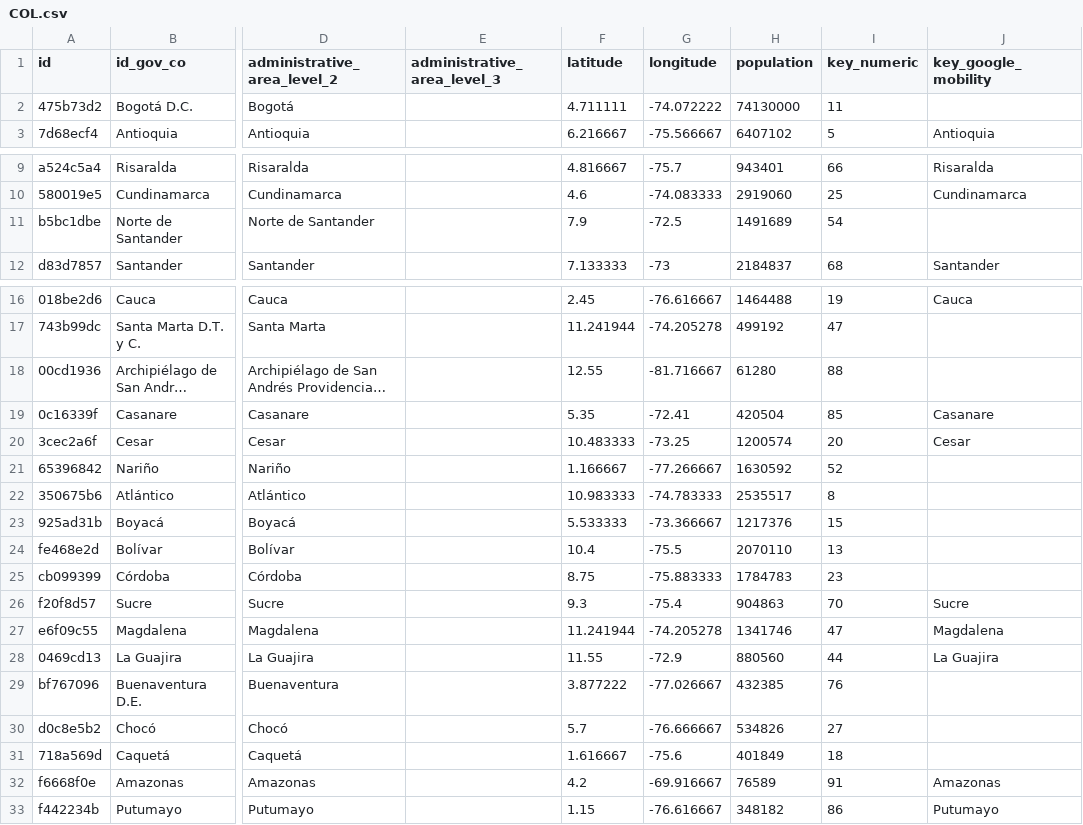
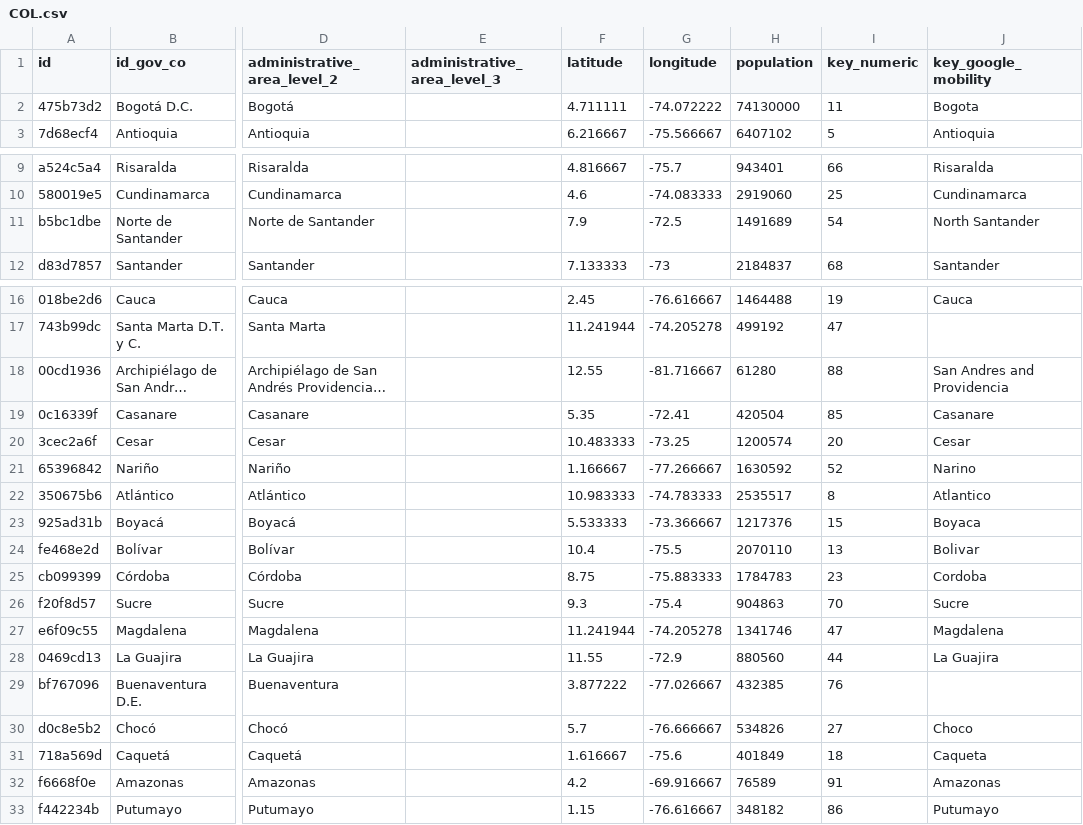
Before and after one commit to covid19datahub/COVID19, a CSV file: inst/extdata/db/COL.csv, drawn as a sheet; only a part is shown, gaps mark what is left out; long unchanged cells end in …; the diff names each change by its address in the sheet, - before the commit and + after, or states it on an @@ line.

Commit message:
Update csv google key mobility
Updated google key mobility for:
- CZE
- COL
- IND
- LVA
-ISO (also with Apple_key_mobility)
Added google key mobility for:
- FRA

```diff
--- a/inst/extdata/db/COL.csv
+++ b/inst/extdata/db/COL.csv
-J2 (key_google_mobility): (empty)
+J2 (key_google_mobility): Bogota
-J11 (key_google_mobility): (empty)
+J11 (key_google_mobility): North Santander
-J18 (key_google_mobility): (empty)
+J18 (key_google_mobility): San Andres and Providencia
-J21 (key_google_mobility): (empty)
+J21 (key_google_mobility): Narino
-J22 (key_google_mobility): (empty)
+J22 (key_google_mobility): Atlantico
-J23 (key_google_mobility): (empty)
+J23 (key_google_mobility): Boyaca
-J24 (key_google_mobility): (empty)
+J24 (key_google_mobility): Bolivar
-J25 (key_google_mobility): (empty)
+J25 (key_google_mobility): Cordoba
-J30 (key_google_mobility): (empty)
+J30 (key_google_mobility): Choco
-J31 (key_google_mobility): (empty)
+J31 (key_google_mobility): Caqueta
```
Also changed, not shown: inst/extdata/db/CZE.csv, inst/extdata/db/FRA.csv, 3 other files.
